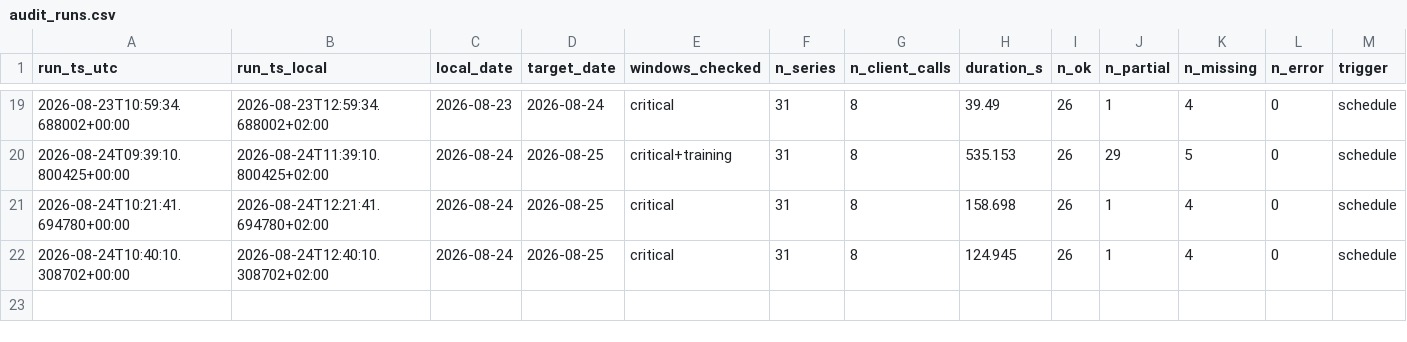
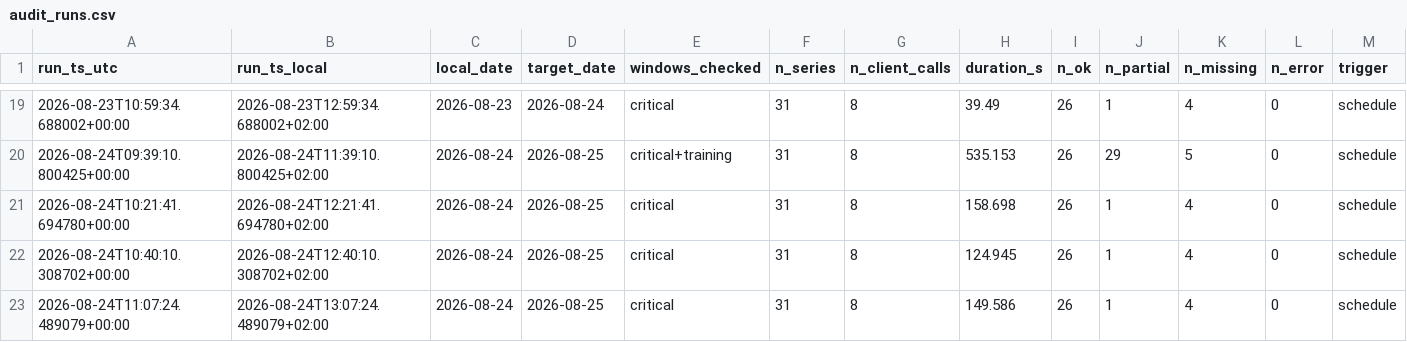
Before and after one commit to soentkeblindow/day-ahead-forecast-live-ops, a CSV file: logs/audit_runs.csv, drawn as a sheet; only a part is shown, gaps mark what is left out.

```diff
--- a/logs/audit_runs.csv
+++ b/logs/audit_runs.csv
@@ -22 +22,2 @@ run_ts_utc,run_ts_local,local_date,target_date,windows_checked,n_series,n_client
 2026-08-24T10:40:10.308702+00:00,2026-08-24T12:40:10.308702+02:00,2026-08-24,2026-08-25,critical,31,8,124.945,26,1,4,0,schedule
+2026-08-24T11:07:24.489079+00:00,2026-08-24T13:07:24.489079+02:00,2026-08-24,2026-08-25,critical,31,8,149.586,26,1,4,0,schedule
```
Also changed, not shown: logs/challenge_catalog.csv, 1 other file.
